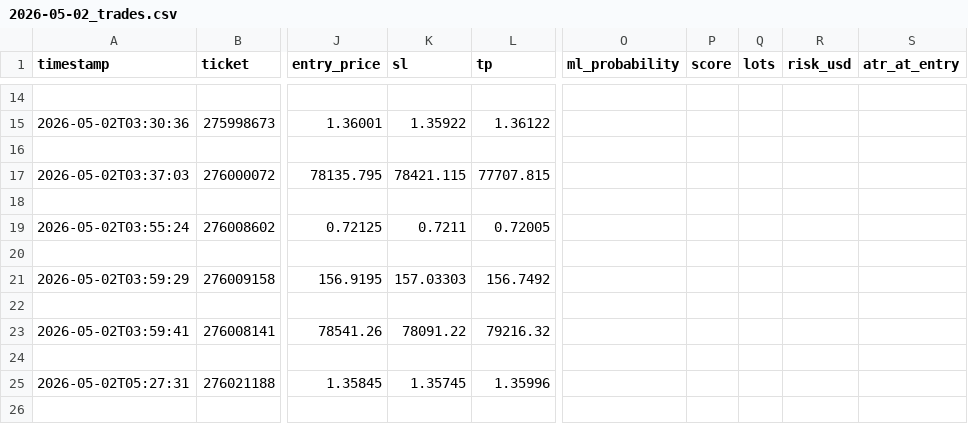
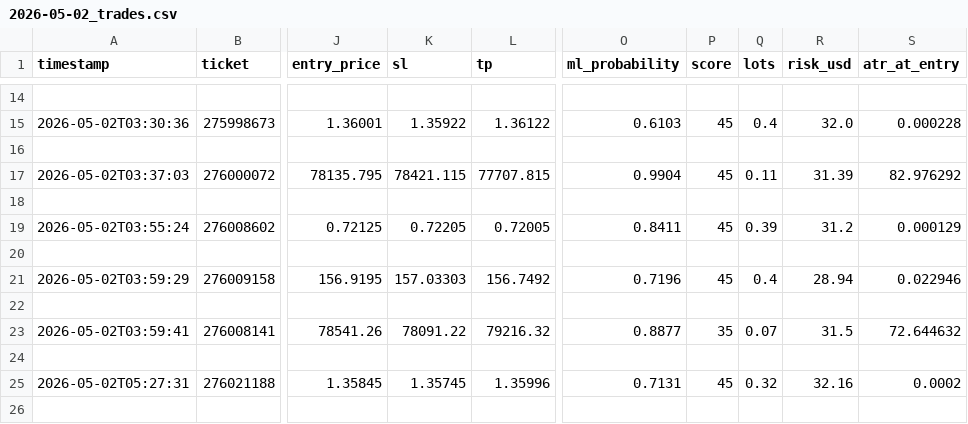
Before and after one commit to arsiqty9/aish-logs, a CSV file: 2026-05-02_trades.csv, drawn as a sheet; only a part is shown, gaps mark what is left out; the diff covers the shown part only; the diff names each change by its address in the sheet, - before the commit and + after, or states it on an @@ line.

```diff
--- a/2026-05-02_trades.csv
+++ b/2026-05-02_trades.csv
-O15 (ml_probability): (empty)
+O15 (ml_probability): 0.6103
-P15 (score): (empty)
+P15 (score): 45
-Q15 (lots): (empty)
+Q15 (lots): 0.4
-R15 (risk_usd): (empty)
+R15 (risk_usd): 32.0
-S15 (atr_at_entry): (empty)
+S15 (atr_at_entry): 0.000228
-O17 (ml_probability): (empty)
+O17 (ml_probability): 0.9904
-P17 (score): (empty)
+P17 (score): 45
-Q17 (lots): (empty)
+Q17 (lots): 0.11
-R17 (risk_usd): (empty)
+R17 (risk_usd): 31.39
-S17 (atr_at_entry): (empty)
+S17 (atr_at_entry): 82.976292
-K19 (sl): 0.7211
+K19 (sl): 0.72205
-O19 (ml_probability): (empty)
+O19 (ml_probability): 0.8411
-P19 (score): (empty)
+P19 (score): 45
-Q19 (lots): (empty)
+Q19 (lots): 0.39
-R19 (risk_usd): (empty)
+R19 (risk_usd): 31.2
-S19 (atr_at_entry): (empty)
+S19 (atr_at_entry): 0.000129
-O21 (ml_probability): (empty)
+O21 (ml_probability): 0.7196
-P21 (score): (empty)
+P21 (score): 45
-Q21 (lots): (empty)
+Q21 (lots): 0.4
-R21 (risk_usd): (empty)
+R21 (risk_usd): 28.94
-S21 (atr_at_entry): (empty)
+S21 (atr_at_entry): 0.022946
-O23 (ml_probability): (empty)
+O23 (ml_probability): 0.8877
-P23 (score): (empty)
+P23 (score): 35
-Q23 (lots): (empty)
+Q23 (lots): 0.07
-R23 (risk_usd): (empty)
+R23 (risk_usd): 31.5
-S23 (atr_at_entry): (empty)
+S23 (atr_at_entry): 72.644632
-O25 (ml_probability): (empty)
+O25 (ml_probability): 0.7131
-P25 (score): (empty)
+P25 (score): 45
-Q25 (lots): (empty)
+Q25 (lots): 0.32
-R25 (risk_usd): (empty)
+R25 (risk_usd): 32.16
-S25 (atr_at_entry): (empty)
+S25 (atr_at_entry): 0.0002
```
Also changed, not shown: 48 edited cells elsewhere in this file, 3 other files.
